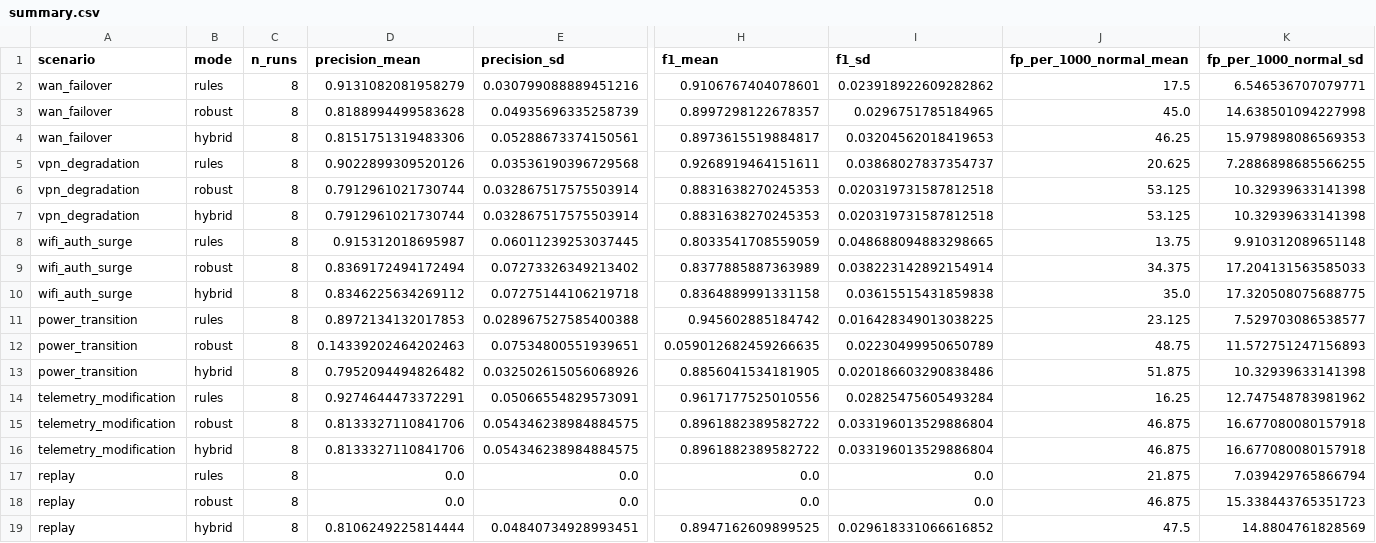
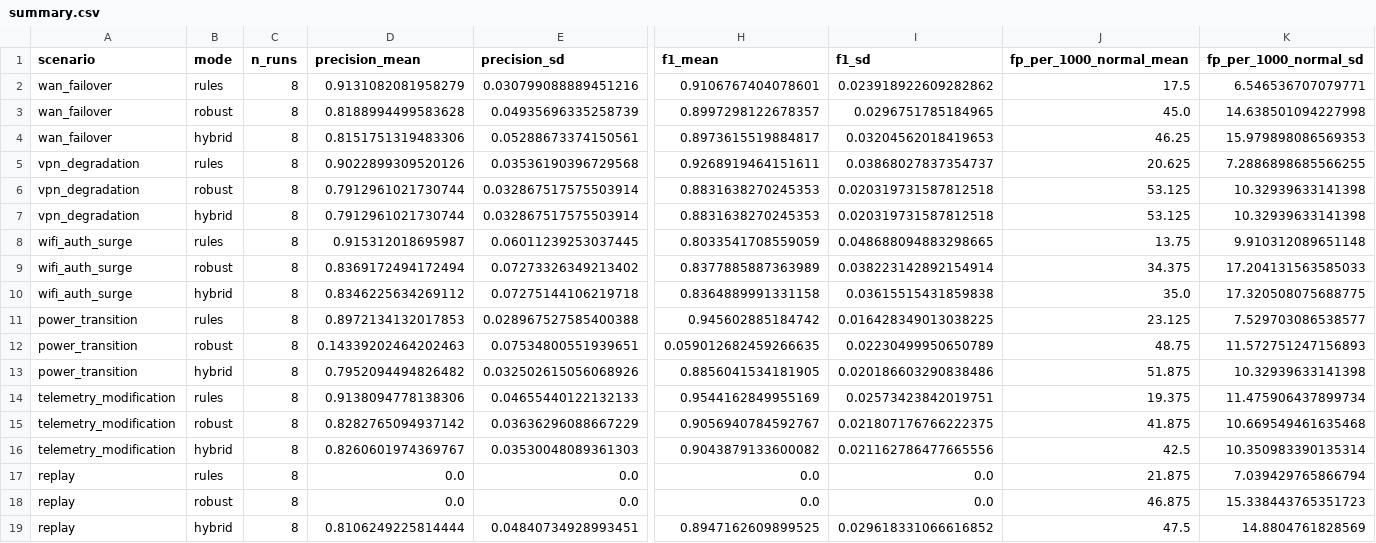
Before and after one commit to omega2417/bnt, a CSV file: metatwin-guard/results/summary.csv, drawn as a sheet; only a part is shown, gaps mark what is left out; the diff names each change by its address in the sheet, - before the commit and + after, or states it on an @@ line.

```diff
--- a/metatwin-guard/results/summary.csv
+++ b/metatwin-guard/results/summary.csv
-D14 (precision_mean): 0.9274644473372291
+D14 (precision_mean): 0.9138094778138306
-E14 (precision_sd): 0.05066554829573091
+E14 (precision_sd): 0.04655440122132133
-H14 (f1_mean): 0.9617177525010556
+H14 (f1_mean): 0.9544162849955169
-I14 (f1_sd): 0.02825475605493284
+I14 (f1_sd): 0.02573423842019751
-J14 (fp_per_1000_normal_mean): 16.25
+J14 (fp_per_1000_normal_mean): 19.375
-K14 (fp_per_1000_normal_sd): 12.747548783981962
+K14 (fp_per_1000_normal_sd): 11.475906437899734
-D15 (precision_mean): 0.8133327110841706
+D15 (precision_mean): 0.8282765094937142
-E15 (precision_sd): 0.054346238984884575
+E15 (precision_sd): 0.03636296088667229
-H15 (f1_mean): 0.8961882389582722
+H15 (f1_mean): 0.9056940784592767
-I15 (f1_sd): 0.033196013529886804
+I15 (f1_sd): 0.021807176766222375
-J15 (fp_per_1000_normal_mean): 46.875
+J15 (fp_per_1000_normal_mean): 41.875
-K15 (fp_per_1000_normal_sd): 16.677080080157918
+K15 (fp_per_1000_normal_sd): 10.669549461635468
-D16 (precision_mean): 0.8133327110841706
+D16 (precision_mean): 0.8260601974369767
-E16 (precision_sd): 0.054346238984884575
+E16 (precision_sd): 0.03530048089361303
-H16 (f1_mean): 0.8961882389582722
+H16 (f1_mean): 0.9043879133600082
-I16 (f1_sd): 0.033196013529886804
+I16 (f1_sd): 0.021162786477665556
-J16 (fp_per_1000_normal_mean): 46.875
+J16 (fp_per_1000_normal_mean): 42.5
-K16 (fp_per_1000_normal_sd): 16.677080080157918
+K16 (fp_per_1000_normal_sd): 10.350983390135314
```
Also changed, not shown: metatwin-guard/results/ablation_executed.csv, metatwin-guard/results/multiseed_summary.csv, 30 other files.
